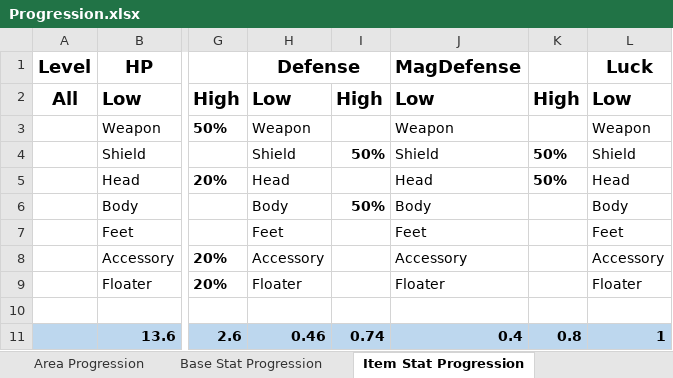
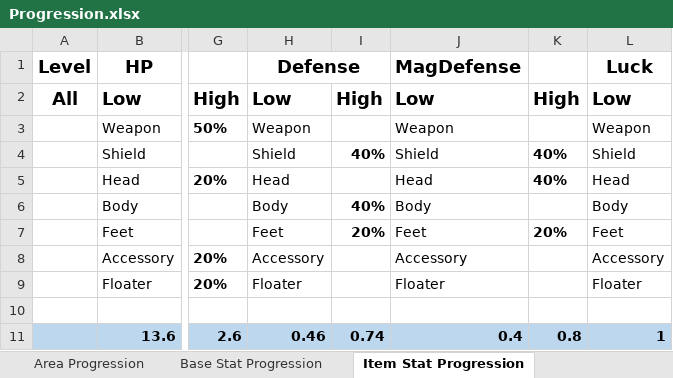
Before and after one commit to Polatrite/TheMindsEyeRPG, an Excel workbook: Progression.xlsx, sheet Item Stat Progression, drawn as a sheet; only a part is shown, gaps mark what is left out; values as stored, in another font and other column widths than the file's, no borders; the diff names each change by its address in the sheet, - before the commit and + after, or states it on an @@ line.

Commit message:
Truckloads of work on map, plot, cinematics, and sequence. The game is pretty playable and tested through level 15~ right now (Robo Water Weird boss) and has a bunch of cinematics. Lots of balance work on mob stats as well as player abilities. Rearranged some class abilities to be better suited, and added a bunch of new abilities to flesh out the leveling progression.

```diff
--- a/Progression.xlsx (sheet Item Stat Progression)
+++ b/Progression.xlsx (sheet Item Stat Progression)
-I4: 50%
+I4: 40%
-K4:K5: 50%
+K4:K5: 40%
-I6: 50%
+I6: 40%
-I7: (empty)
+I7: 20%
-K7: (empty)
+K7: 20%
```
Also changed, not shown: sheet Enemy Stats, 19 other files.
